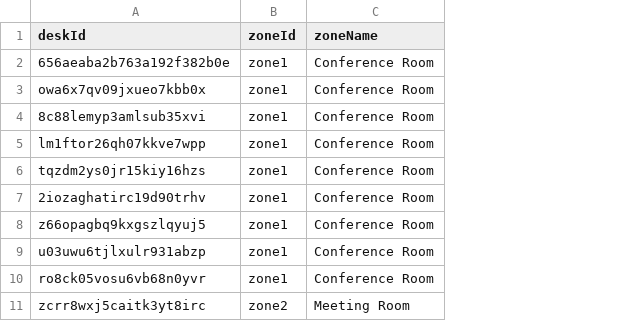
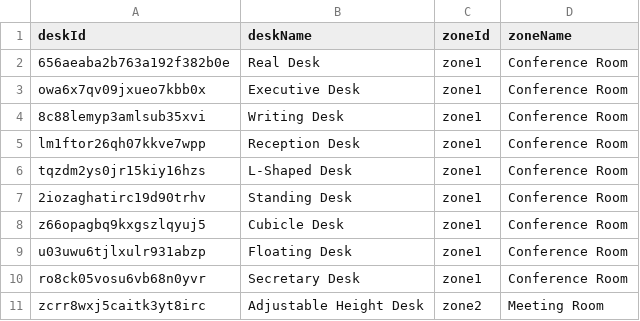
Before and after one commit to freed0m266/miot-server, a CSV file: desks.csv, drawn as a sheet; the diff names each change by its address in the sheet, - before the commit and + after, or states it on an @@ line.

```diff
--- a/desks.csv
+++ b/desks.csv
+column B (deskName), rows 2-11: Real Desk | Executive Desk | Writing Desk | Reception Desk | L-Shaped Desk | Standing Desk | Cubicle Desk | Floating Desk | Secretary Desk | Adjustable Height Desk
```
Also changed, not shown: src/persistence/desks.csv, 8 other files.
